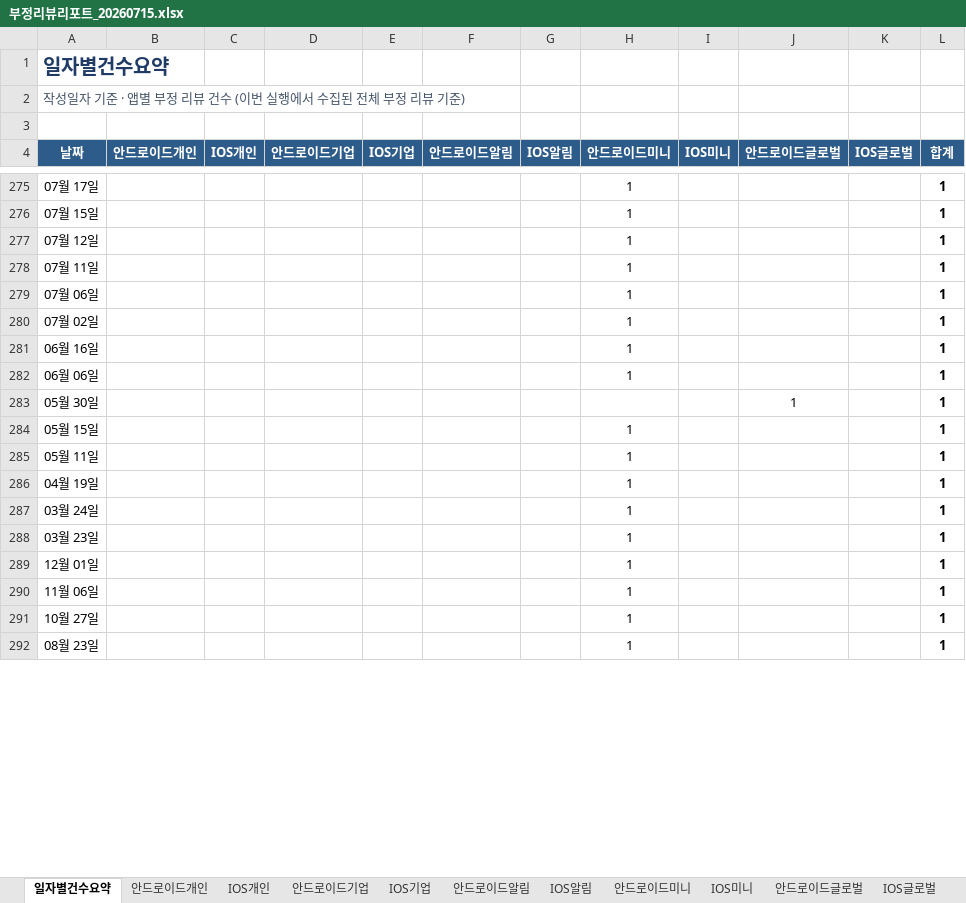
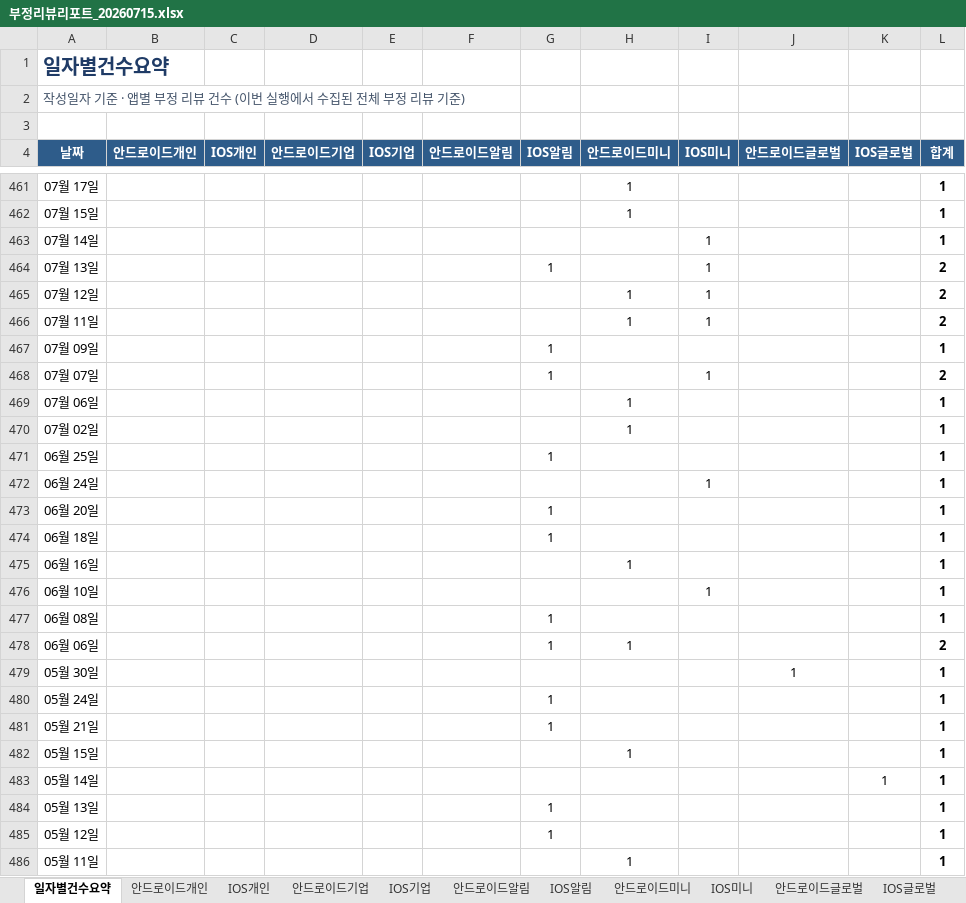
Before and after one commit to Hi-Hub/ibk_review_monitor, an Excel workbook: reports/부정리뷰리포트_20260715.xlsx, sheet 일자별건수요약, drawn as a sheet; only a part is shown, gaps mark what is left out; the shorter side is filled out with more unchanged rows; values as stored, in another font and other column widths than the file's, no borders; addresses are those after the commit; the diff covers the shown part only; the diff names each change by its address in the sheet, - before the commit and + after, or states it on an @@ line.

```diff
--- a/reports/부정리뷰리포트_20260715.xlsx (sheet 일자별건수요약)
+++ b/reports/부정리뷰리포트_20260715.xlsx (sheet 일자별건수요약)
+row 463: 07월 14일 |  |  |  |  |  |  |  | 1 |  |  | 1
+row 464: 07월 13일 |  |  |  |  |  | 1 |  | 1 |  |  | 2
-I465:I466 (IOS미니): (empty)
+I465:I466 (IOS미니): 1
-L465:L466 (합계): 1
+L465:L466 (합계): 2
+row 467: 07월 09일 |  |  |  |  |  | 1 |  |  |  |  | 1
+row 468: 07월 07일 |  |  |  |  |  | 1 |  | 1 |  |  | 2
+row 471: 06월 25일 |  |  |  |  |  | 1 |  |  |  |  | 1
+row 472: 06월 24일 |  |  |  |  |  |  |  | 1 |  |  | 1
+row 473: 06월 20일 |  |  |  |  |  | 1 |  |  |  |  | 1
+row 474: 06월 18일 |  |  |  |  |  | 1 |  |  |  |  | 1
+row 476: 06월 10일 |  |  |  |  |  |  |  | 1 |  |  | 1
+row 477: 06월 08일 |  |  |  |  |  | 1 |  |  |  |  | 1
-G478 (IOS알림): (empty)
+G478 (IOS알림): 1
-L478 (합계): 1
+L478 (합계): 2
+row 480: 05월 24일 |  |  |  |  |  | 1 |  |  |  |  | 1
+row 481: 05월 21일 |  |  |  |  |  | 1 |  |  |  |  | 1
+row 483: 05월 14일 |  |  |  |  |  |  |  |  |  | 1 | 1
+row 484: 05월 13일 |  |  |  |  |  | 1 |  |  |  |  | 1
+row 485: 05월 12일 |  |  |  |  |  | 1 |  |  |  |  | 1
```
Also changed, not shown: 371 added rows and 145 edited cells elsewhere in this sheet, sheet IOS알림, sheet IOS개인, sheet IOS기업, sheet IOS미니, sheet IOS글로벌, 4 other files.
